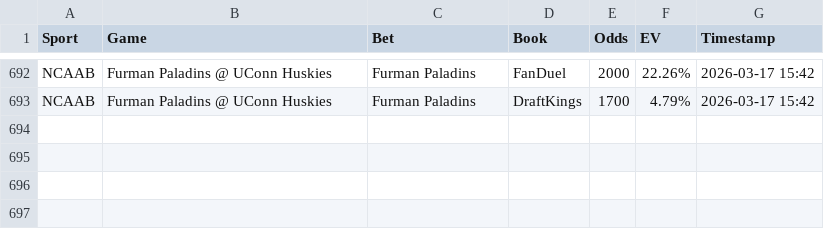
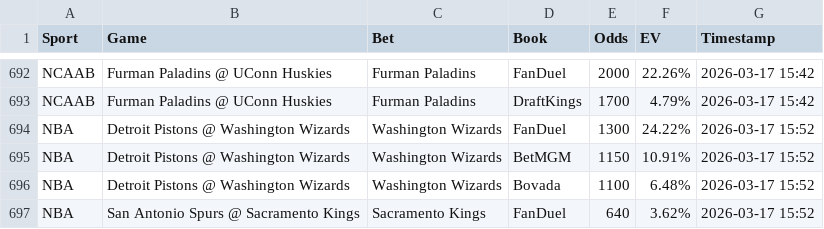
Before and after one commit to Hgully/quant-syndicate, a CSV file: ev_log.csv, drawn as a sheet; only a part is shown, gaps mark what is left out.

```diff
--- a/ev_log.csv
+++ b/ev_log.csv
@@ -693 +693,5 @@ NCAAB,Furman Paladins @ UConn Huskies,Furman Paladins,FanDuel,2000,22.26%,2026-0
 NCAAB,Furman Paladins @ UConn Huskies,Furman Paladins,DraftKings,1700,4.79%,2026-03-17 15:42
+NBA,Detroit Pistons @ Washington Wizards,Washington Wizards,FanDuel,1300,24.22%,2026-03-17 15:52
+NBA,Detroit Pistons @ Washington Wizards,Washington Wizards,BetMGM,1150,10.91%,2026-03-17 15:52
+NBA,Detroit Pistons @ Washington Wizards,Washington Wizards,Bovada,1100,6.48%,2026-03-17 15:52
+NBA,San Antonio Spurs @ Sacramento Kings,Sacramento Kings,FanDuel,640,3.62%,2026-03-17 15:52
```
